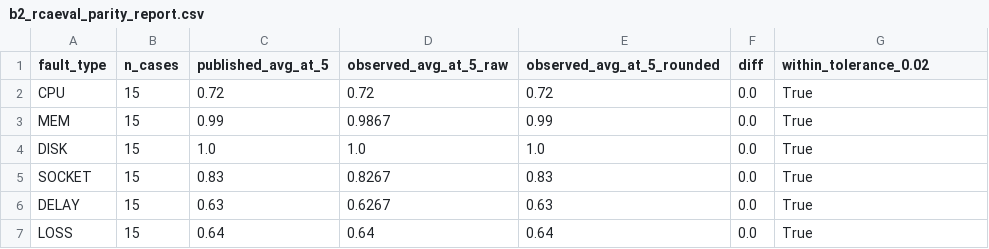
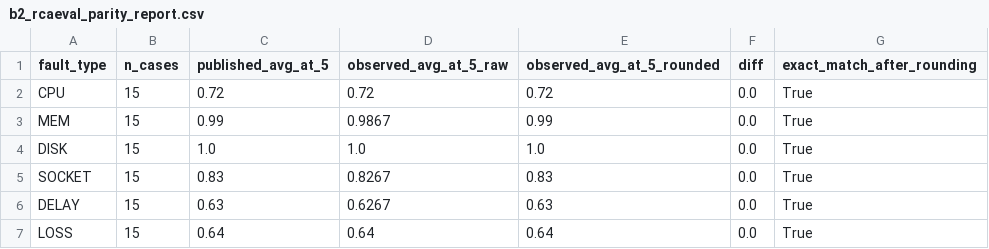
Before and after one commit to sankaranainar-p/ai-agentic-works, a CSV file: ai-payment-reliability-engine/docs/b2_rcaeval_parity_report.csv, drawn as a sheet.

Commit message:
Fix B2 test skip guard hanging when RCAEval partially installed; add CONVERSION.md
The B2 parity gate test (tests/test_b2_rcaeval_parity.py) used
`pytest.importorskip("RCAEval", ...)` to decide whether to run. This is
insufficient: a bare `import RCAEval` can succeed while the actual
symbol the test needs, `RCAEval.e2e.baro`, still fails to import
because RCAEval.e2e transitively pulls in matplotlib/torch/etc, which
may not be present.

This bit us for real: earlier in this session `pip3 install RCAEval`
was run in the project's default Python 3.9 environment for unrelated
research and never uninstalled. That left bare `import RCAEval`
succeeding in that environment, so `pytest tests/` stopped skipping
the B2 gate test -- but `RCAEval.e2e.baro` still wasn't usable
(missing matplotlib). Worse, the test doesn't touch RCAEval.e2e until
after it has already loaded all 90 RE2-TT cases' logs and traces via
RCAEvalAdapter (~10 minutes, ~25GB RAM on this machine), so the
failure only surfaced after a long, expensive hang instead of failing
fast or skipping cleanly.

Fix: `pytest.importorskip("RCAEval.e2e", ...)` -- checks the actual
needed import path before any dataset I/O. Verified:
  - System Python 3.9 (RCAEval importable, RCAEval.e2e is not):
    now skips in 0.55s instead of hanging.
  - Full `pytest tests/`: 86 passed, 1 skipped, 1.24s (was hanging
    indefinitely / OOMing before this fix).

Also:
  - docs/b2_rcaeval_parity_report.{md,csv}: renamed stale
    `within_tolerance_0.02` column to `exact_match_after_rounding`
    (the check became an exact-match comparison after the earlier
    round-before-compare fix in d96b3dc8; the column name hadn't been
    updated to match). Regenerated -- all six fault types still show
    +0.0000 diff, exact_match_after_rounding=True.
  - scripts/generate_b2_parity_report.py: same rename, plus the
    generation logic already computed exact equality (diff == 0.0);
    only the column name and report prose were stale.
  - CONVERSION.md: new doc capturing the full /tmp/rcaeval_env Python
    3.12 venv setup (Homebrew, venv creation, RCAEval[default] +deps
    install, RE2-TT dataset download/checksum verification, running
    the parity test, regenerating the report) plus a "Known gotchas"
    section covering the three real bugs found while verifying B2:
    the fillna/ffill metrics-loading bug, the missing
    dataset= preprocessing parameter to baro(), and this
    importorskip granularity bug.

```diff
--- a/ai-payment-reliability-engine/docs/b2_rcaeval_parity_report.csv
+++ b/ai-payment-reliability-engine/docs/b2_rcaeval_parity_report.csv
@@ -1,2 +1,2 @@
-fault_type,n_cases,published_avg_at_5,observed_avg_at_5_raw,observed_avg_at_5_rounded,diff,within_tolerance_0.02
+fault_type,n_cases,published_avg_at_5,observed_avg_at_5_raw,observed_avg_at_5_rounded,diff,exact_match_after_rounding
 CPU,15,0.72,0.72,0.72,0.0,True
```
Also changed, not shown: 4 other files.
